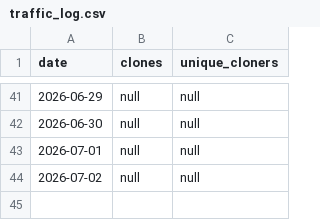
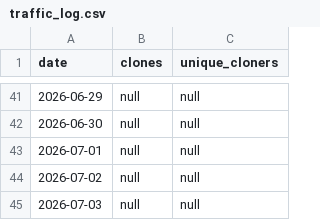
Before and after one commit to umr-amap/cafriplotsR, a CSV file: traffic_log.csv, drawn as a sheet; only a part is shown, gaps mark what is left out.

```diff
--- a/traffic_log.csv
+++ b/traffic_log.csv
@@ -44 +44,2 @@ date,clones,unique_cloners
 2026-07-02,null,null
+2026-07-03,null,null
```
